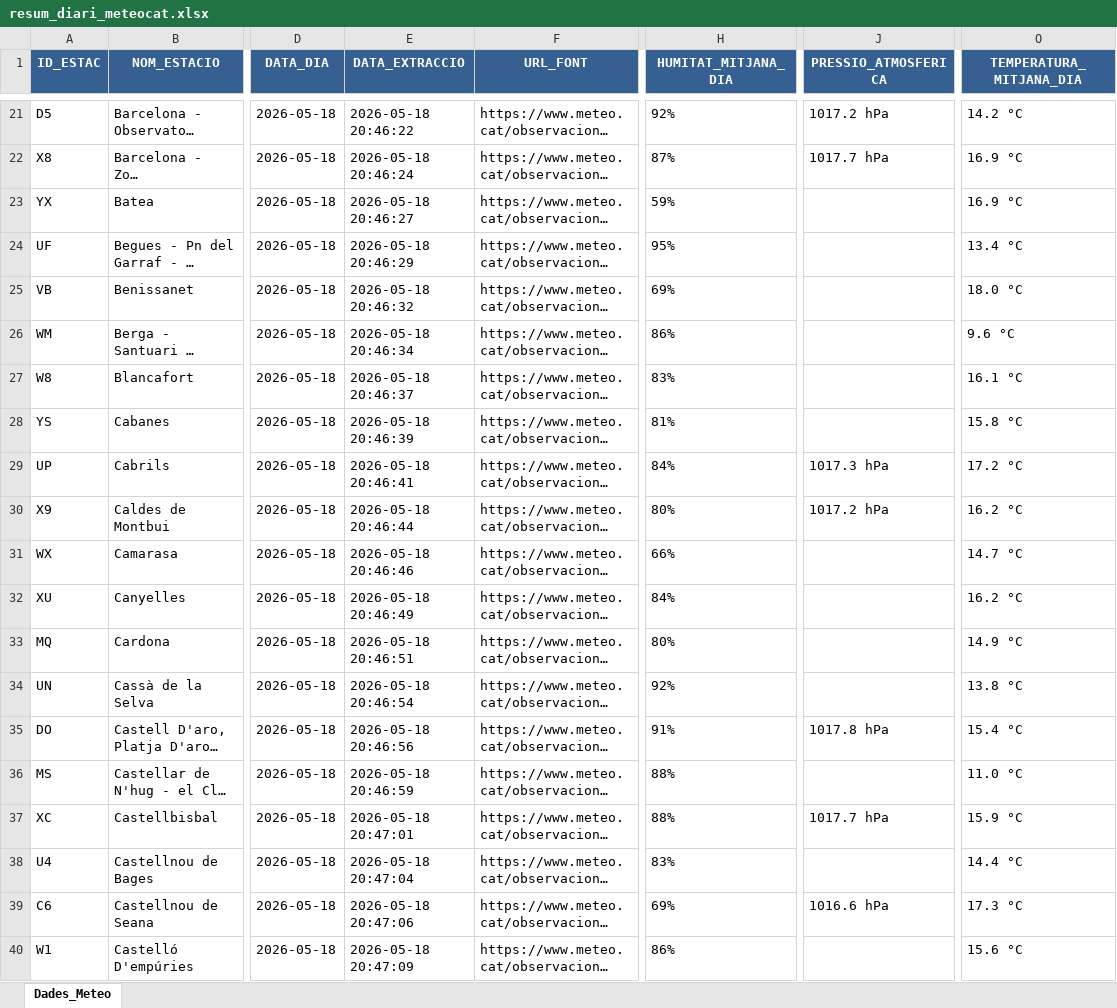
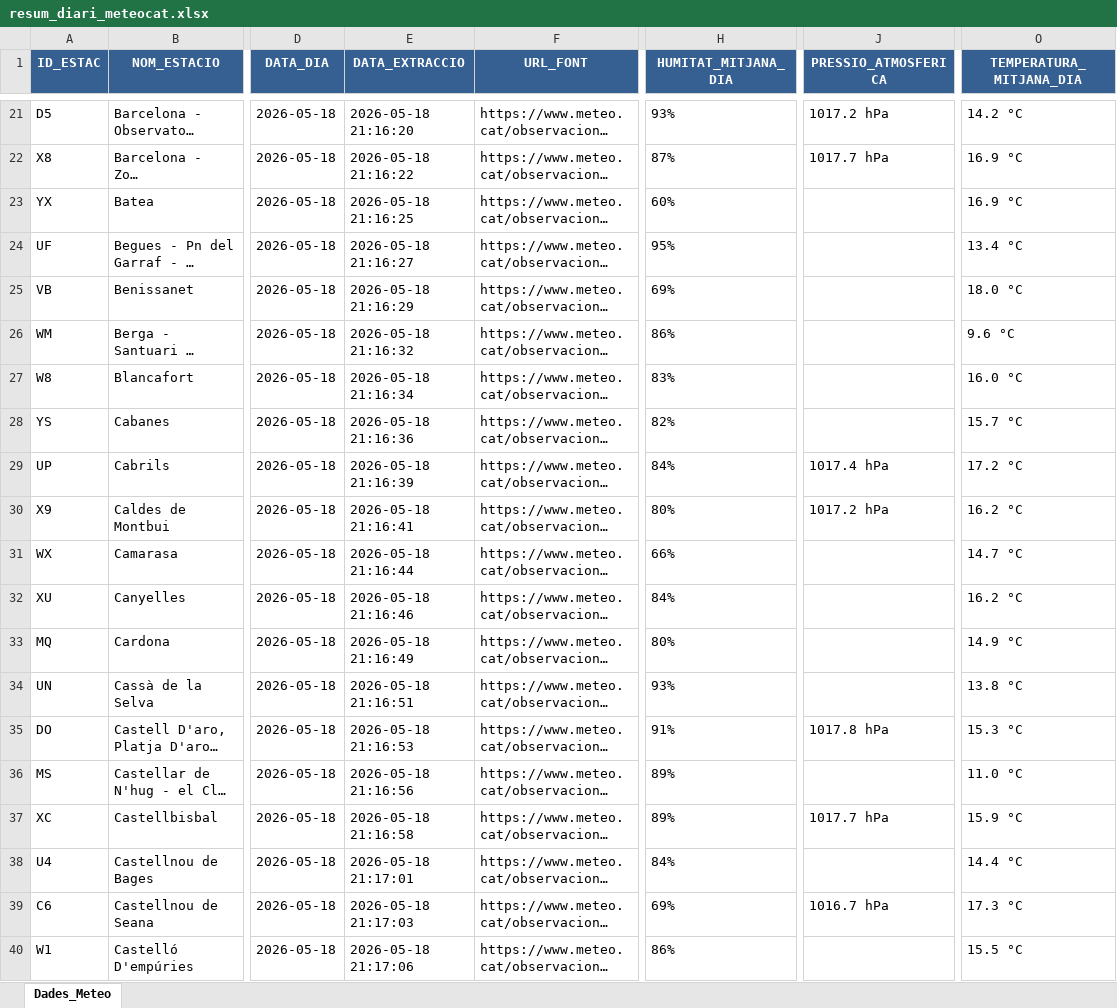
Before and after one commit to joandecorts/getdailydate, an Excel workbook: src/data/resum_diari_meteocat.xlsx, sheet Dades_Meteo, drawn as a sheet; only a part is shown, gaps mark what is left out; long unchanged cells end in …; values as stored, in another font and other column widths than the file's, no borders; the diff covers the shown part only; the diff names each change by its address in the sheet, - before the commit and + after, or states it on an @@ line.

```diff
--- a/src/data/resum_diari_meteocat.xlsx (sheet Dades_Meteo)
+++ b/src/data/resum_diari_meteocat.xlsx (sheet Dades_Meteo)
-E21 (DATA_EXTRACCIO): 2026-05-18 20:46:22
+E21 (DATA_EXTRACCIO): 2026-05-18 21:16:20
-H21 (HUMITAT_MITJANA_DIA): 92%
+H21 (HUMITAT_MITJANA_DIA): 93%
-E22 (DATA_EXTRACCIO): 2026-05-18 20:46:24
+E22 (DATA_EXTRACCIO): 2026-05-18 21:16:22
-E23 (DATA_EXTRACCIO): 2026-05-18 20:46:27
+E23 (DATA_EXTRACCIO): 2026-05-18 21:16:25
-H23 (HUMITAT_MITJANA_DIA): 59%
+H23 (HUMITAT_MITJANA_DIA): 60%
-E24 (DATA_EXTRACCIO): 2026-05-18 20:46:29
+E24 (DATA_EXTRACCIO): 2026-05-18 21:16:27
-E25 (DATA_EXTRACCIO): 2026-05-18 20:46:32
+E25 (DATA_EXTRACCIO): 2026-05-18 21:16:29
-E26 (DATA_EXTRACCIO): 2026-05-18 20:46:34
+E26 (DATA_EXTRACCIO): 2026-05-18 21:16:32
-E27 (DATA_EXTRACCIO): 2026-05-18 20:46:37
+E27 (DATA_EXTRACCIO): 2026-05-18 21:16:34
-O27 (TEMPERATURA_MITJANA_DIA): 16.1 °C
+O27 (TEMPERATURA_MITJANA_DIA): 16.0 °C
-E28 (DATA_EXTRACCIO): 2026-05-18 20:46:39
+E28 (DATA_EXTRACCIO): 2026-05-18 21:16:36
-H28 (HUMITAT_MITJANA_DIA): 81%
+H28 (HUMITAT_MITJANA_DIA): 82%
-O28 (TEMPERATURA_MITJANA_DIA): 15.8 °C
+O28 (TEMPERATURA_MITJANA_DIA): 15.7 °C
-E29 (DATA_EXTRACCIO): 2026-05-18 20:46:41
+E29 (DATA_EXTRACCIO): 2026-05-18 21:16:39
-J29 (PRESSIO_ATMOSFERICA): 1017.3 hPa
+J29 (PRESSIO_ATMOSFERICA): 1017.4 hPa
-E30 (DATA_EXTRACCIO): 2026-05-18 20:46:44
+E30 (DATA_EXTRACCIO): 2026-05-18 21:16:41
-E31 (DATA_EXTRACCIO): 2026-05-18 20:46:46
+E31 (DATA_EXTRACCIO): 2026-05-18 21:16:44
-E32 (DATA_EXTRACCIO): 2026-05-18 20:46:49
+E32 (DATA_EXTRACCIO): 2026-05-18 21:16:46
-E33 (DATA_EXTRACCIO): 2026-05-18 20:46:51
+E33 (DATA_EXTRACCIO): 2026-05-18 21:16:49
-E34 (DATA_EXTRACCIO): 2026-05-18 20:46:54
+E34 (DATA_EXTRACCIO): 2026-05-18 21:16:51
-H34 (HUMITAT_MITJANA_DIA): 92%
+H34 (HUMITAT_MITJANA_DIA): 93%
-E35 (DATA_EXTRACCIO): 2026-05-18 20:46:56
+E35 (DATA_EXTRACCIO): 2026-05-18 21:16:53
-O35 (TEMPERATURA_MITJANA_DIA): 15.4 °C
+O35 (TEMPERATURA_MITJANA_DIA): 15.3 °C
-E36 (DATA_EXTRACCIO): 2026-05-18 20:46:59
+E36 (DATA_EXTRACCIO): 2026-05-18 21:16:56
-H36:H37 (HUMITAT_MITJANA_DIA): 88%
+H36:H37 (HUMITAT_MITJANA_DIA): 89%
-E37 (DATA_EXTRACCIO): 2026-05-18 20:47:01
+E37 (DATA_EXTRACCIO): 2026-05-18 21:16:58
-E38 (DATA_EXTRACCIO): 2026-05-18 20:47:04
+E38 (DATA_EXTRACCIO): 2026-05-18 21:17:01
-H38 (HUMITAT_MITJANA_DIA): 83%
+H38 (HUMITAT_MITJANA_DIA): 84%
-E39 (DATA_EXTRACCIO): 2026-05-18 20:47:06
+E39 (DATA_EXTRACCIO): 2026-05-18 21:17:03
-J39 (PRESSIO_ATMOSFERICA): 1016.6 hPa
+J39 (PRESSIO_ATMOSFERICA): 1016.7 hPa
-E40 (DATA_EXTRACCIO): 2026-05-18 20:47:09
+E40 (DATA_EXTRACCIO): 2026-05-18 21:17:06
-O40 (TEMPERATURA_MITJANA_DIA): 15.6 °C
+O40 (TEMPERATURA_MITJANA_DIA): 15.5 °C
```
Also changed, not shown: 256 edited cells elsewhere in this sheet, 3 other files.
